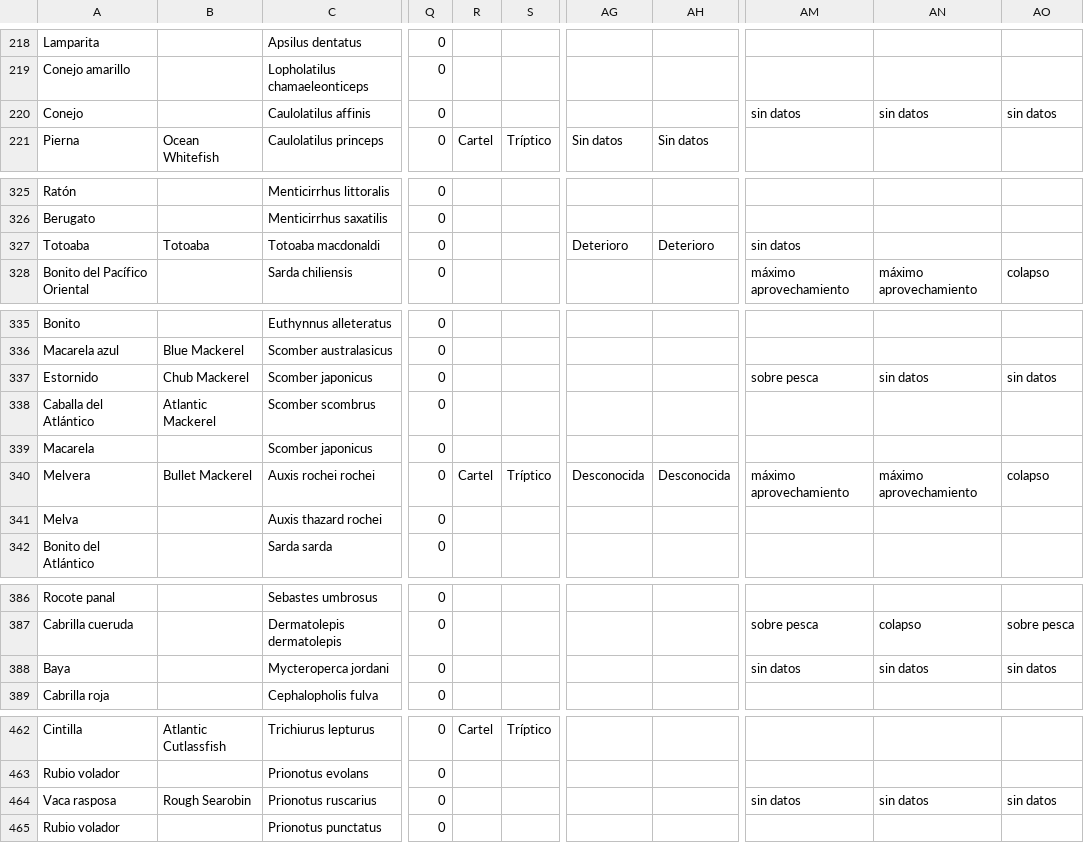
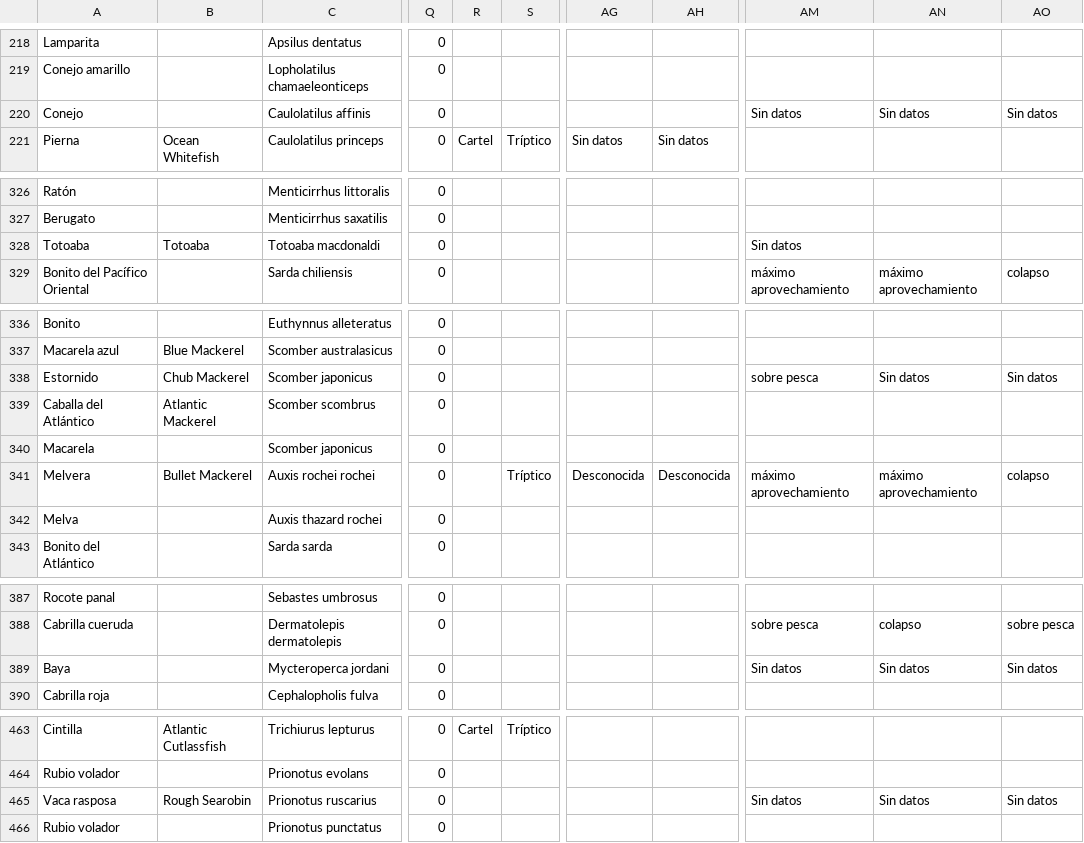
Before and after one commit to calonsot/peces_viejo, a CSV file: protected/data/BD_PECES_NORMAL_V2.csv, drawn as a sheet; only a part is shown, gaps mark what is left out; addresses are those after the commit; the diff covers the shown part only; the diff names each change by its address in the sheet, - before the commit and + after, or states it on an @@ line.

```diff
--- a/protected/data/BD_PECES_NORMAL_V2.csv
+++ b/protected/data/BD_PECES_NORMAL_V2.csv
-AM220: sin datos
+AM220: Sin datos
-AN220: sin datos
+AN220: Sin datos
-AO220: sin datos
+AO220: Sin datos
-AG328: Deterioro
+AG328: (empty)
-AH328: Deterioro
+AH328: (empty)
-AM328: sin datos
+AM328: Sin datos
-AN338: sin datos
+AN338: Sin datos
-AO338: sin datos
+AO338: Sin datos
-R341: Cartel
+R341: (empty)
-AM389: sin datos
+AM389: Sin datos
-AN389: sin datos
+AN389: Sin datos
-AO389: sin datos
+AO389: Sin datos
-AM465: sin datos
+AM465: Sin datos
-AN465: sin datos
+AN465: Sin datos
-AO465: sin datos
+AO465: Sin datos
```
Also changed, not shown: 1 added row and 113 edited cells elsewhere in this file, 15 other files.
